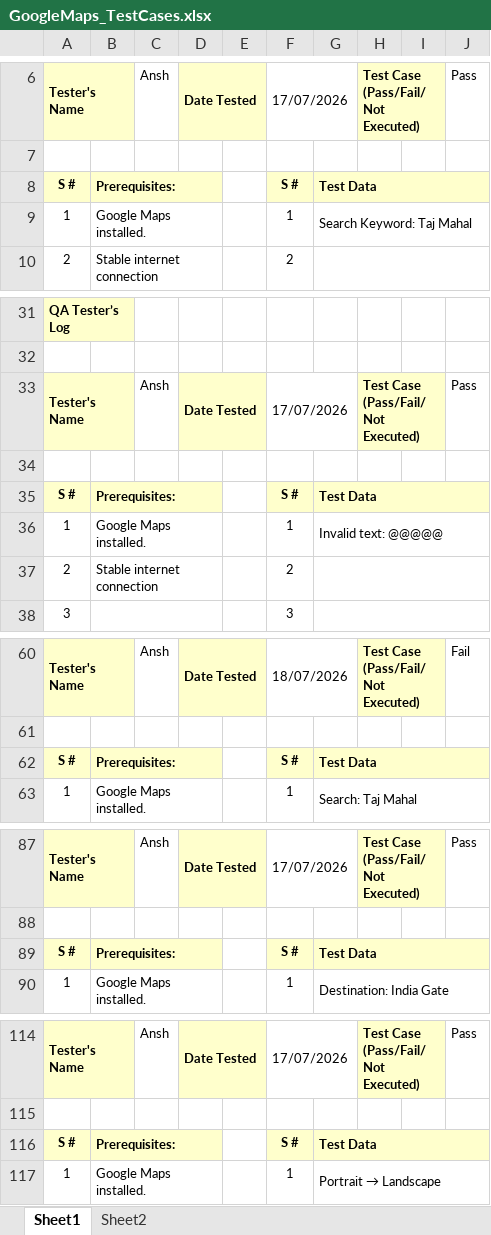
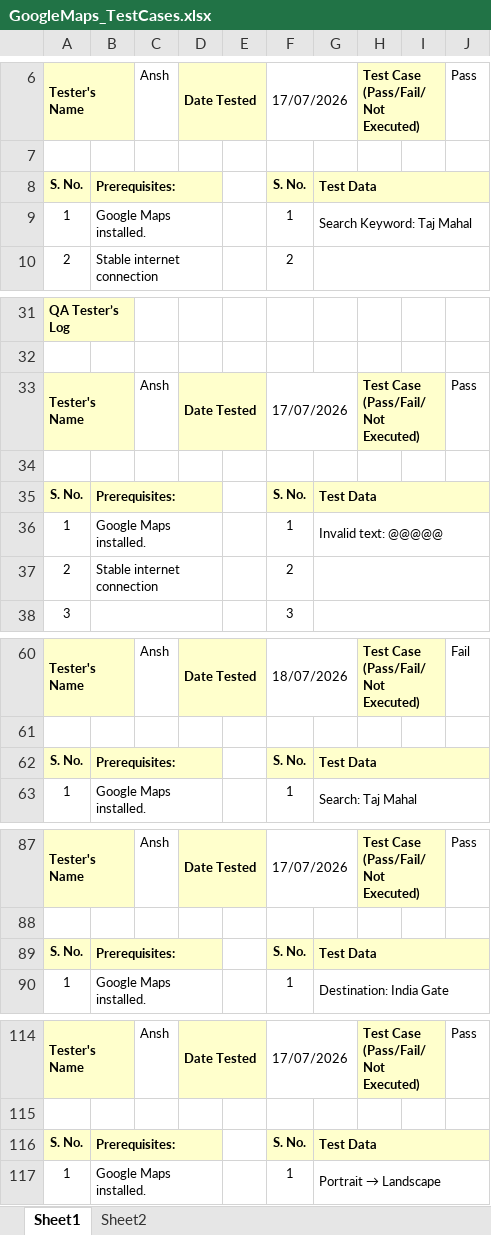
Before and after one commit to AnshVerma-ITT/SDET_AnshVerma, an Excel workbook: Assignment2/GoogleMaps/GoogleMaps_TestCases.xlsx, sheet Sheet1, drawn as a sheet; only a part is shown, gaps mark what is left out; values as stored, in another font and other column widths than the file's, no borders; the diff covers the shown part only; the diff names each change by its address in the sheet, - before the commit and + after, or states it on an @@ line.

```diff
--- a/Assignment2/GoogleMaps/GoogleMaps_TestCases.xlsx (sheet Sheet1)
+++ b/Assignment2/GoogleMaps/GoogleMaps_TestCases.xlsx (sheet Sheet1)
-A8: S #
+A8: S. No.
-F8: S #
+F8: S. No.
-A35: S #
+A35: S. No.
-F35: S #
+F35: S. No.
-A62: S #
+A62: S. No.
-F62: S #
+F62: S. No.
-A89: S #
+A89: S. No.
-F89: S #
+F89: S. No.
-A116: S #
+A116: S. No.
-F116: S #
+F116: S. No.
```
Also changed, not shown: 53 edited cells elsewhere in this sheet, sheet Sheet2, 2 other files.
